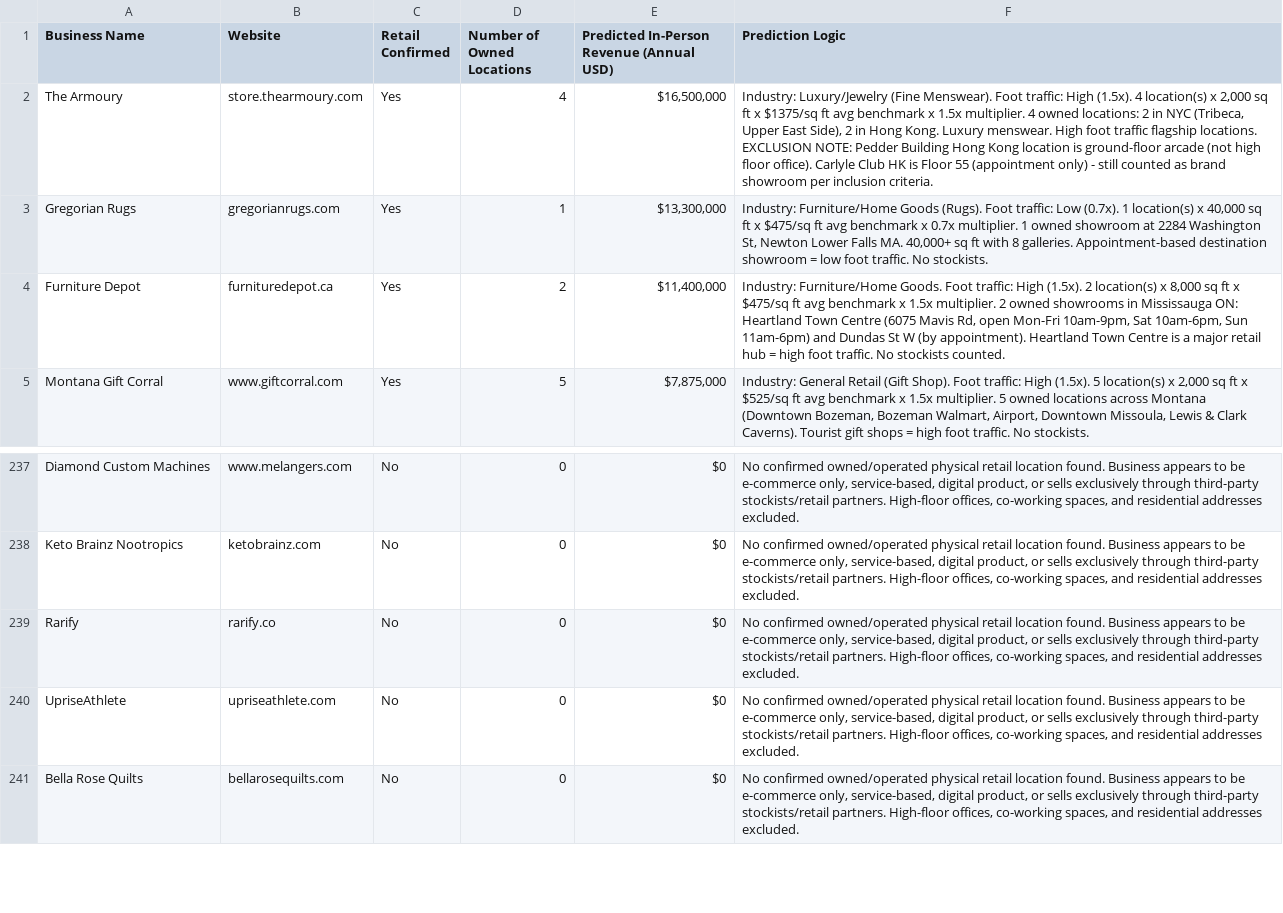
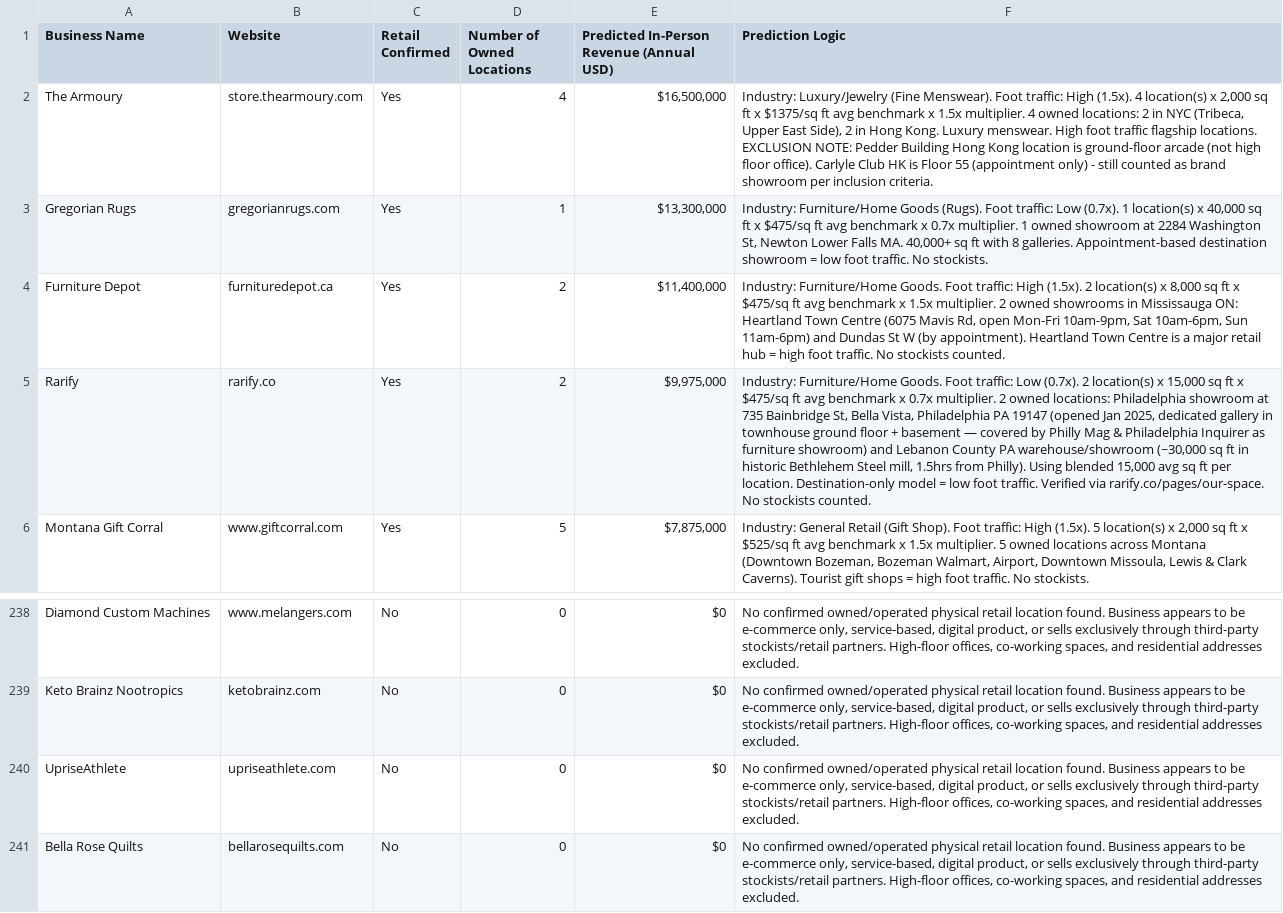
Before and after one commit to johnadams-1744/retail-scraping-v3, a CSV file: retail_revenue_predictions.csv, drawn as a sheet; only a part is shown, gaps mark what is left out; removed rows and columns are numbered as before the commit, all else as after; the diff names each change by its address in the sheet, - before the commit and + after, or states it on an @@ line.

```diff
--- a/retail_revenue_predictions.csv
+++ b/retail_revenue_predictions.csv
+row 5: Rarify | rarify.co | Yes | 2 | $9,975,000 | Industry: Furniture/Home Goods. Foot traffic: Low (0.7x). 2 location(s) x 15,000 sq ft x $475/sq ft avg benchmark x 0.7x multiplier. 2 owned locations: Philadelphia showroom at 735 Bainbridge St, Bella Vista, Philadelphia PA 19147 (opened Jan 2025, dedicated gallery in townhouse ground floor + basement — covered by Philly Mag & Philadelphia Inquirer as furniture showroom) and Lebanon County PA warehouse/showroom (~30,000 sq ft in historic Bethlehem Steel mill, 1.5hrs from Philly). Using blended 15,000 avg sq ft per location. Destination-only model = low foot traffic. Verified via rarify.co/pages/our-space. No stockists counted.
-row 239: Rarify | rarify.co | No | 0 | $0 | No confirmed owned/operated physical retail location found. Business appears to be e-commerce only, service-based, digital product, or sells exclusively through third-party stockists/retail partners. High-floor offices, co-working spaces, and residential addresses excluded.
```
Also changed, not shown: 2 other files.
